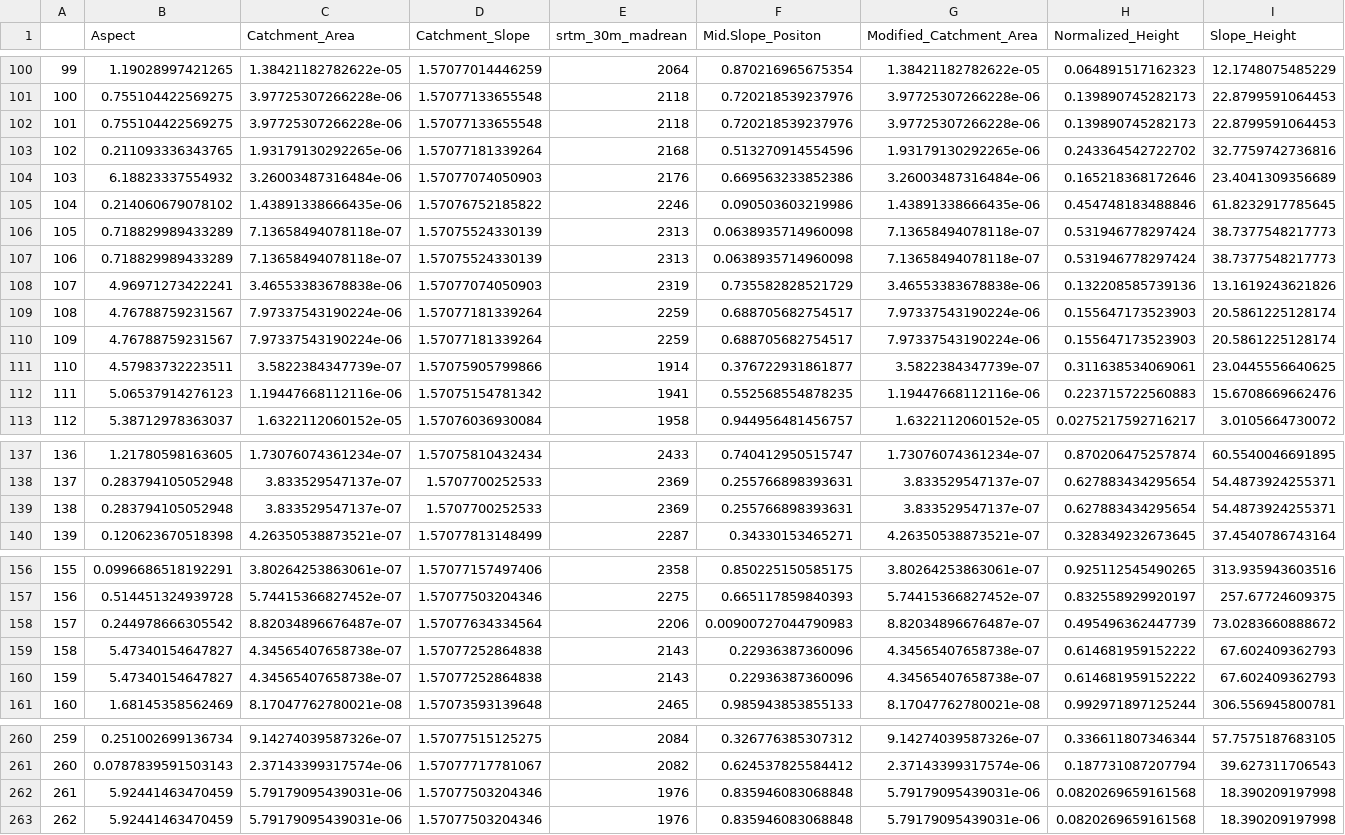
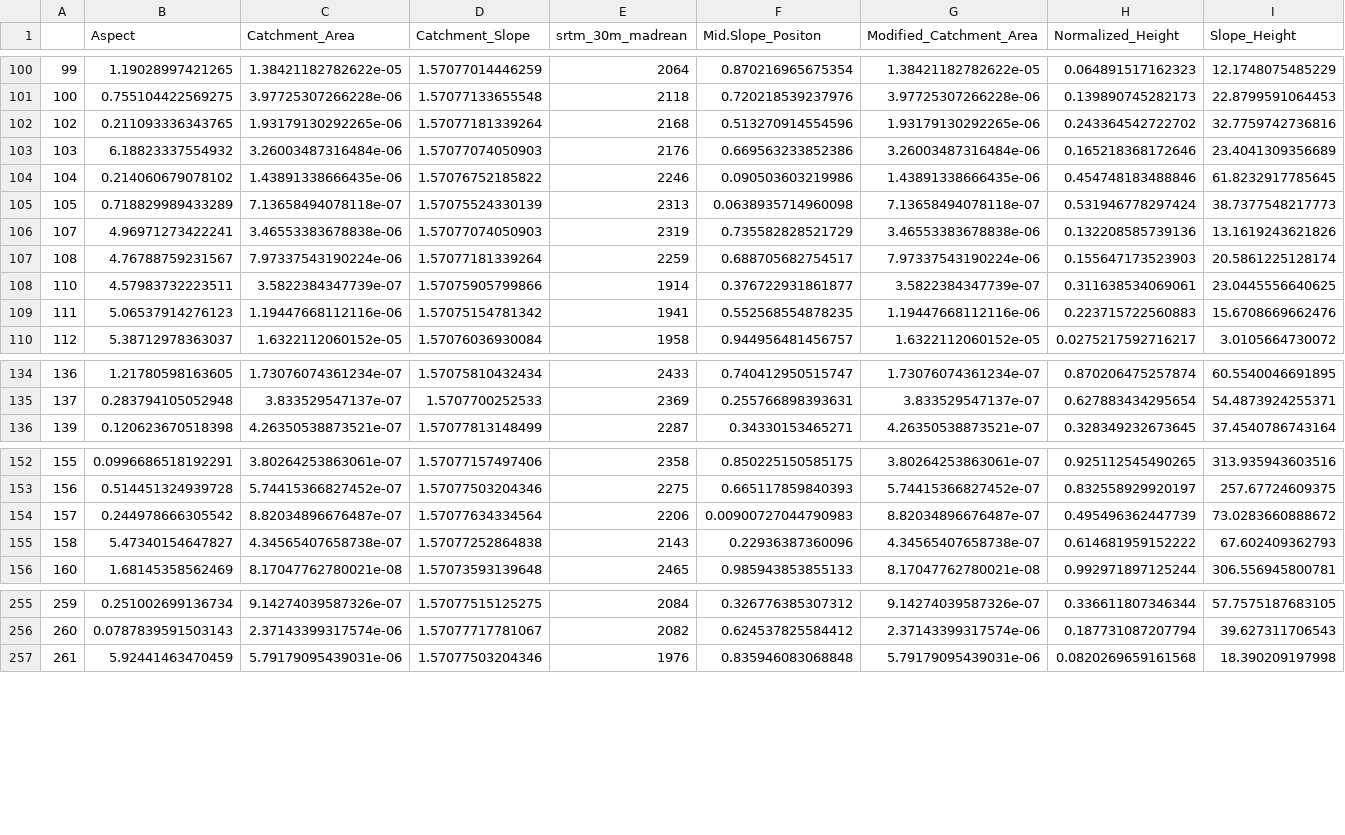
Before and after one commit to HaireLab/madrean-pines, a CSV file: data/tab/PinAri.us-mx-terrain.rs.csv, drawn as a sheet; only a part is shown, gaps mark what is left out; removed rows and columns are numbered as before the commit, all else as after; rows hold the shown columns only; the diff names each change by its address in the sheet, - before the commit and + after, or states it on an @@ line.

Commit message:
Add files via upload
Final datasets

```diff
--- a/data/tab/PinAri.us-mx-terrain.rs.csv
+++ b/data/tab/PinAri.us-mx-terrain.rs.csv
-row 102: 101 | 0.755104422569275 | 3.97725307266228e-06 | 1.57077133655548 | 2118 | 0.720218539237976 | 3.97725307266228e-06 | 0.139890745282173 | 22.8799591064453
-row 107: 106 | 0.718829989433289 | 7.13658494078118e-07 | 1.57075524330139 | 2313 | 0.0638935714960098 | 7.13658494078118e-07 | 0.531946778297424 | 38.7377548217773
-row 109: 108 | 4.76788759231567 | 7.97337543190224e-06 | 1.57077181339264 | 2259 | 0.688705682754517 | 7.97337543190224e-06 | 0.155647173523903 | 20.5861225128174
@@ column A renumbered between rows 107 and 257 @@
-row 139: 138 | 0.283794105052948 | 3.833529547137e-07 | 1.5707700252533 | 2369 | 0.255766898393631 | 3.833529547137e-07 | 0.627883434295654 | 54.4873924255371
-row 159: 158 | 5.47340154647827 | 4.34565407658738e-07 | 1.57077252864838 | 2143 | 0.22936387360096 | 4.34565407658738e-07 | 0.614681959152222 | 67.602409362793
-row 262: 261 | 5.92441463470459 | 5.79179095439031e-06 | 1.57077503204346 | 1976 | 0.835946083068848 | 5.79179095439031e-06 | 0.0820269659161568 | 18.390209197998
```
Also changed, not shown: data/tab/PinAri.us-mx-terrain.bio.csv, data/tab/PinChi.us-mx-terrain.bio.csv, 7 other files.
